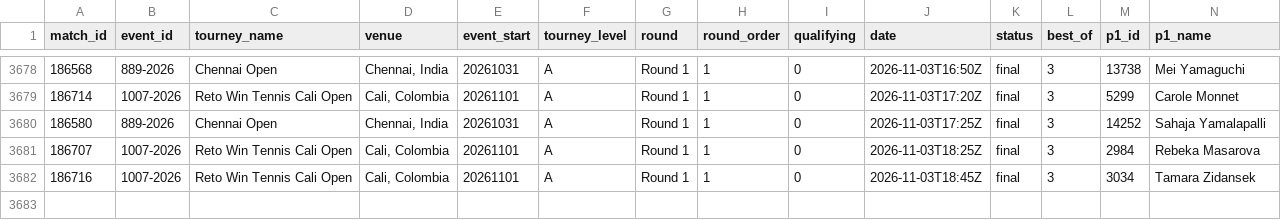
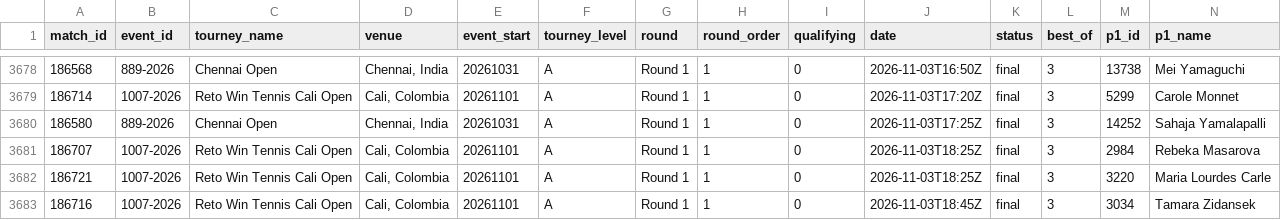
Before and after one commit to Hrivasek/tenis-predikce, a CSV file: data/espn_wta.csv, drawn as a sheet; only a part is shown, gaps mark what is left out; rows hold the shown columns only; the diff names each change by its address in the sheet, - before the commit and + after, or states it on an @@ line.

```diff
--- a/data/espn_wta.csv
+++ b/data/espn_wta.csv
+row 3682: 186721 | 1007-2026 | Reto Win Tennis Cali Open | Cali, Colombia | 20261101 | A | Round 1 | 1 | 0 | 2026-11-03T18:25Z | final | 3 | 3220 | Maria Lourdes Carle
```
Also changed, not shown: data/espn_atp.csv, data/predictions.csv, 1 other file.
